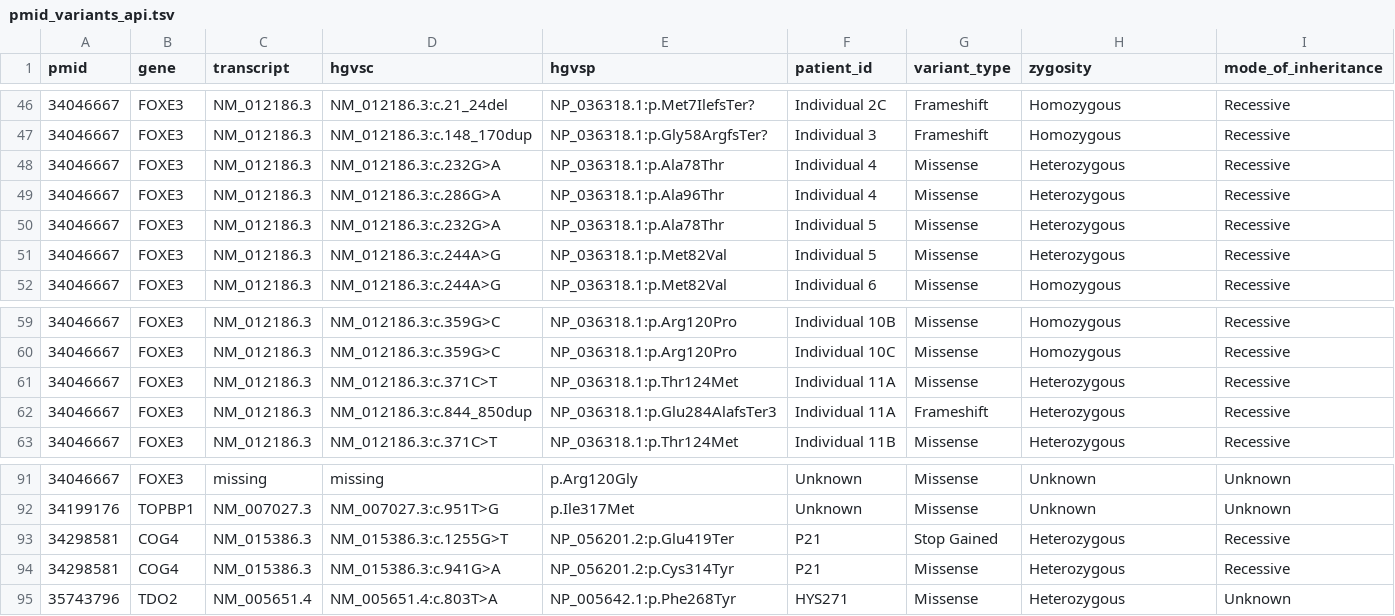
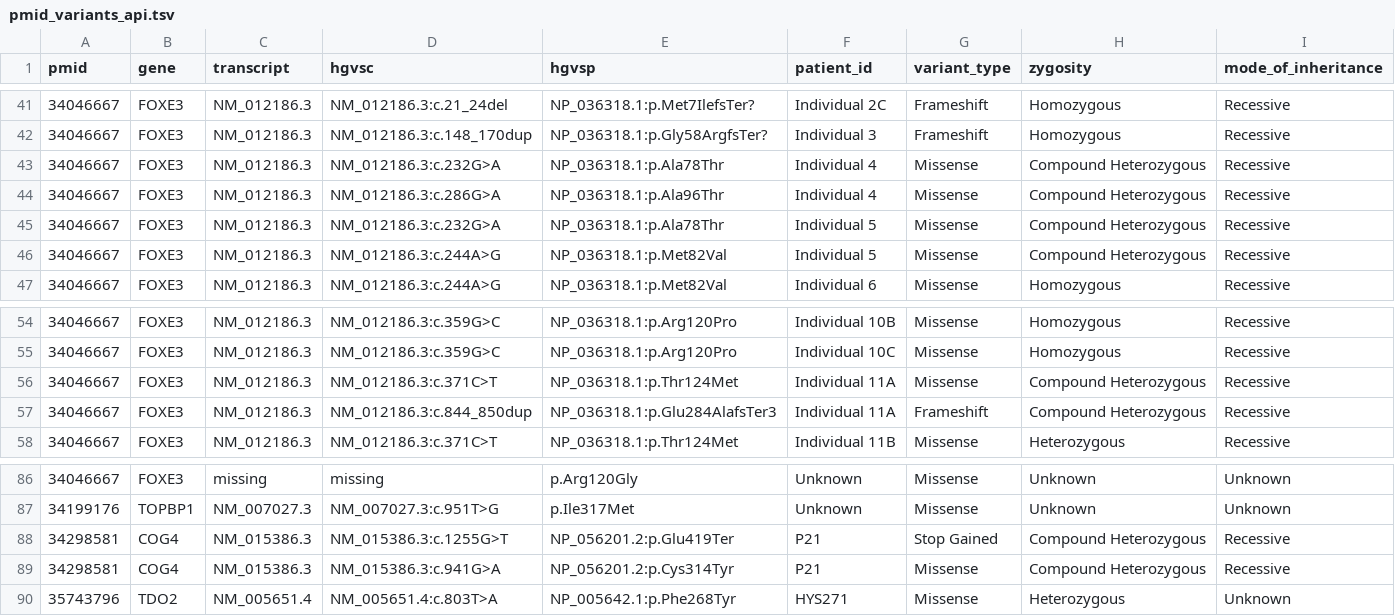
Before and after one commit to clingen-data-model/cur-ai-ss, a TSV file: var/pmid_variants_api.tsv, drawn as a sheet; only a part is shown, gaps mark what is left out; the diff covers the shown part only.

```diff
--- a/var/pmid_variants_api.tsv
+++ b/var/pmid_variants_api.tsv
@@ -47,6 +42,6 @@ pmid	gene	transcript	hgvsc	hgvsp	patient_id	variant_type	zygosity	mode_of_inheri
 34046667	FOXE3	NM_012186.3	NM_012186.3:c.148_170dup	NP_036318.1:p.Gly58ArgfsTer?	Individual 3	Frameshift	Homozygous	Recessive
-34046667	FOXE3	NM_012186.3	NM_012186.3:c.232G>A	NP_036318.1:p.Ala78Thr	Individual 4	Missense	Heterozygous	Recessive
-34046667	FOXE3	NM_012186.3	NM_012186.3:c.286G>A	NP_036318.1:p.Ala96Thr	Individual 4	Missense	Heterozygous	Recessive
-34046667	FOXE3	NM_012186.3	NM_012186.3:c.232G>A	NP_036318.1:p.Ala78Thr	Individual 5	Missense	Heterozygous	Recessive
-34046667	FOXE3	NM_012186.3	NM_012186.3:c.244A>G	NP_036318.1:p.Met82Val	Individual 5	Missense	Heterozygous	Recessive
+34046667	FOXE3	NM_012186.3	NM_012186.3:c.232G>A	NP_036318.1:p.Ala78Thr	Individual 4	Missense	Compound Heterozygous	Recessive
+34046667	FOXE3	NM_012186.3	NM_012186.3:c.286G>A	NP_036318.1:p.Ala96Thr	Individual 4	Missense	Compound Heterozygous	Recessive
+34046667	FOXE3	NM_012186.3	NM_012186.3:c.232G>A	NP_036318.1:p.Ala78Thr	Individual 5	Missense	Compound Heterozygous	Recessive
+34046667	FOXE3	NM_012186.3	NM_012186.3:c.244A>G	NP_036318.1:p.Met82Val	Individual 5	Missense	Compound Heterozygous	Recessive
 34046667	FOXE3	NM_012186.3	NM_012186.3:c.244A>G	NP_036318.1:p.Met82Val	Individual 6	Missense	Homozygous	Recessive
@@ -60,4 +55,4 @@ pmid	gene	transcript	hgvsc	hgvsp	patient_id	variant_type	zygosity	mode_of_inheri
 34046667	FOXE3	NM_012186.3	NM_012186.3:c.359G>C	NP_036318.1:p.Arg120Pro	Individual 10C	Missense	Homozygous	Recessive
-34046667	FOXE3	NM_012186.3	NM_012186.3:c.371C>T	NP_036318.1:p.Thr124Met	Individual 11A	Missense	Heterozygous	Recessive
-34046667	FOXE3	NM_012186.3	NM_012186.3:c.844_850dup	NP_036318.1:p.Glu284AlafsTer3	Individual 11A	Frameshift	Heterozygous	Recessive
+34046667	FOXE3	NM_012186.3	NM_012186.3:c.371C>T	NP_036318.1:p.Thr124Met	Individual 11A	Missense	Compound Heterozygous	Recessive
+34046667	FOXE3	NM_012186.3	NM_012186.3:c.844_850dup	NP_036318.1:p.Glu284AlafsTer3	Individual 11A	Frameshift	Compound Heterozygous	Recessive
 34046667	FOXE3	NM_012186.3	NM_012186.3:c.371C>T	NP_036318.1:p.Thr124Met	Individual 11B	Missense	Heterozygous	Recessive
@@ -92,4 +87,4 @@ pmid	gene	transcript	hgvsc	hgvsp	patient_id	variant_type	zygosity	mode_of_inheri
 34199176	TOPBP1	NM_007027.3	NM_007027.3:c.951T>G	p.Ile317Met	Unknown	Missense	Unknown	Unknown
-34298581	COG4	NM_015386.3	NM_015386.3:c.1255G>T	NP_056201.2:p.Glu419Ter	P21	Stop Gained	Heterozygous	Recessive
-34298581	COG4	NM_015386.3	NM_015386.3:c.941G>A	NP_056201.2:p.Cys314Tyr	P21	Missense	Heterozygous	Recessive
+34298581	COG4	NM_015386.3	NM_015386.3:c.1255G>T	NP_056201.2:p.Glu419Ter	P21	Stop Gained	Compound Heterozygous	Recessive
+34298581	COG4	NM_015386.3	NM_015386.3:c.941G>A	NP_056201.2:p.Cys314Tyr	P21	Missense	Compound Heterozygous	Recessive
 35743796	TDO2	NM_005651.4	NM_005651.4:c.803T>A	NP_005642.1:p.Phe268Tyr	HYS271	Missense	Heterozygous	Unknown
```
Also changed, not shown: 5 removed rows and 8 edited cells elsewhere in this file, 3 other files.
